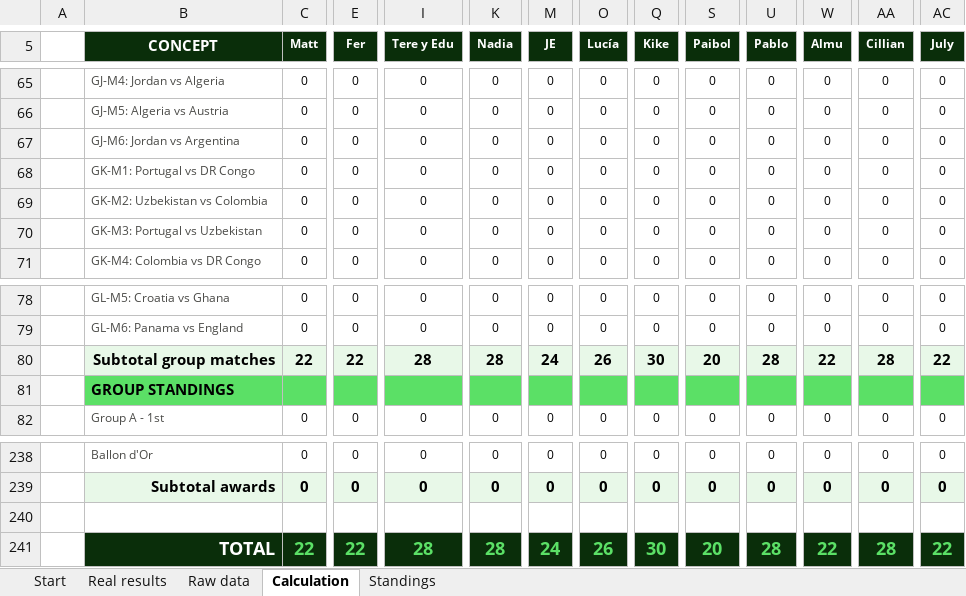
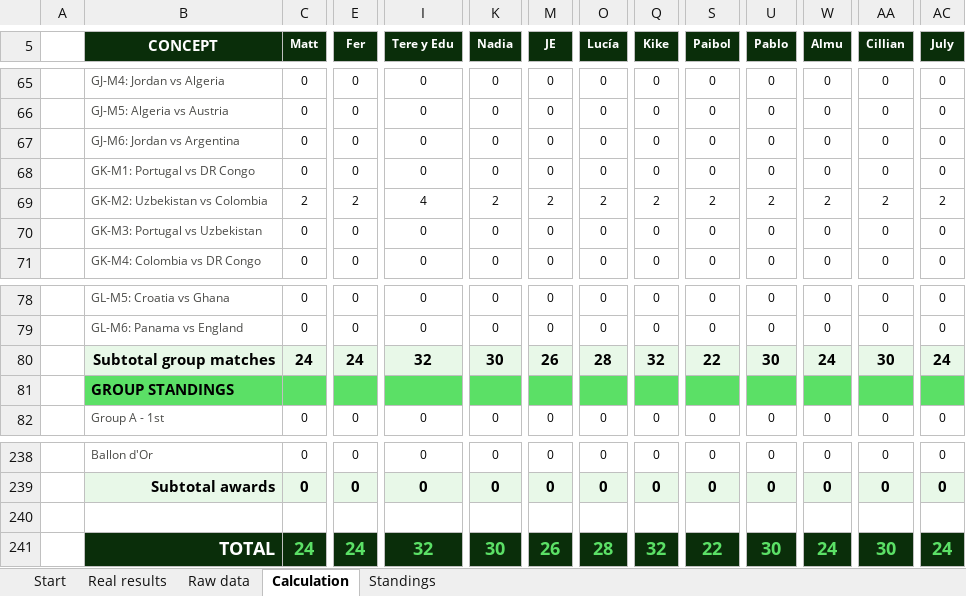
Before and after one commit to jose-reveni/porra2026, an Excel workbook: Porra_Admin_v4_EN.xlsx, sheet Calculation, drawn as a sheet; only a part is shown, gaps mark what is left out; values as stored, in another font and other column widths than the file's, no borders; charts and pictures not drawn; the diff covers the shown part only; the diff names each change by its address in the sheet, - before the commit and + after, or states it on an @@ line.

```diff
--- a/Porra_Admin_v4_EN.xlsx (sheet Calculation)
+++ b/Porra_Admin_v4_EN.xlsx (sheet Calculation)
-C69 (Matt): 0
+C69 (Matt): 2
-E69 (Fer): 0
+E69 (Fer): 2
-I69 (Tere y Edu): 0
+I69 (Tere y Edu): 4
-K69 (Nadia): 0
+K69 (Nadia): 2
-M69 (JE): 0
+M69 (JE): 2
-O69 (Lucía): 0
+O69 (Lucía): 2
-Q69 (Kike): 0
+Q69 (Kike): 2
-S69 (Paibol): 0
+S69 (Paibol): 2
-U69 (Pablo): 0
+U69 (Pablo): 2
-W69 (Almu): 0
+W69 (Almu): 2
-AA69 (Cillian): 0
+AA69 (Cillian): 2
-AC69 (July): 0
+AC69 (July): 2
-C80 (Matt): 22
+C80 (Matt): 24
-E80 (Fer): 22
+E80 (Fer): 24
-I80 (Tere y Edu): 28
+I80 (Tere y Edu): 32
-K80 (Nadia): 28
+K80 (Nadia): 30
-M80 (JE): 24
+M80 (JE): 26
-O80 (Lucía): 26
+O80 (Lucía): 28
-Q80 (Kike): 30
+Q80 (Kike): 32
-S80 (Paibol): 20
+S80 (Paibol): 22
-U80 (Pablo): 28
+U80 (Pablo): 30
-W80 (Almu): 22
+W80 (Almu): 24
-AA80 (Cillian): 28
+AA80 (Cillian): 30
-AC80 (July): 22
+AC80 (July): 24
-C241 (Matt): 22
+C241 (Matt): 24
-E241 (Fer): 22
+E241 (Fer): 24
-I241 (Tere y Edu): 28
+I241 (Tere y Edu): 32
-K241 (Nadia): 28
+K241 (Nadia): 30
-M241 (JE): 24
+M241 (JE): 26
-O241 (Lucía): 26
+O241 (Lucía): 28
-Q241 (Kike): 30
+Q241 (Kike): 32
-S241 (Paibol): 20
+S241 (Paibol): 22
-U241 (Pablo): 28
+U241 (Pablo): 30
-W241 (Almu): 22
+W241 (Almu): 24
-AA241 (Cillian): 28
+AA241 (Cillian): 30
-AC241 (July): 22
+AC241 (July): 24
```
Also changed, not shown: 42 edited cells elsewhere in this sheet, sheet Standings, sheet Real results, 1 other file.
